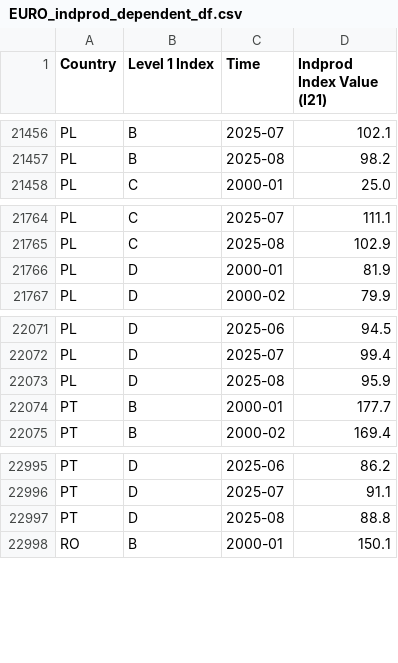
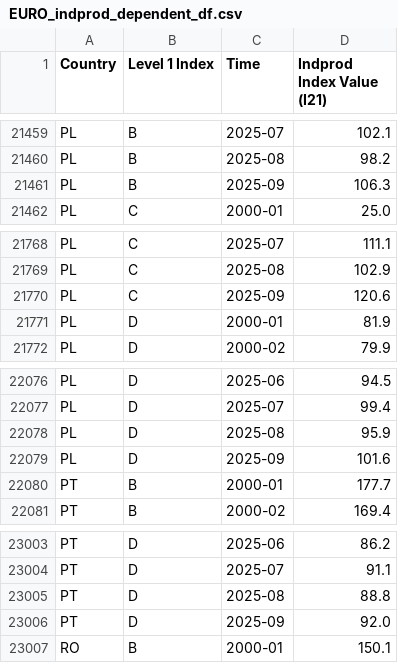
Before and after one commit to EliaLand/PSTR_Financial_Econometrics, a CSV file: data_fetcher/aggregate_df/EURO_indprod_dependent_df.csv, drawn as a sheet; only a part is shown, gaps mark what is left out; the diff covers the shown part only; the diff names each change by its address in the sheet, - before the commit and + after, or states it on an @@ line.

```diff
--- a/data_fetcher/aggregate_df/EURO_indprod_dependent_df.csv
+++ b/data_fetcher/aggregate_df/EURO_indprod_dependent_df.csv
+row 21461: PL | B | 2025-09 | 106.3
+row 21770: PL | C | 2025-09 | 120.6
+row 22079: PL | D | 2025-09 | 101.6
+row 23006: PT | D | 2025-09 | 92.0
```
Also changed, not shown: 5 added rows and 3 edited cells elsewhere in this file, data_fetcher/aggregate_df/EURO_stock_dependent_df.csv, 7 other files.
